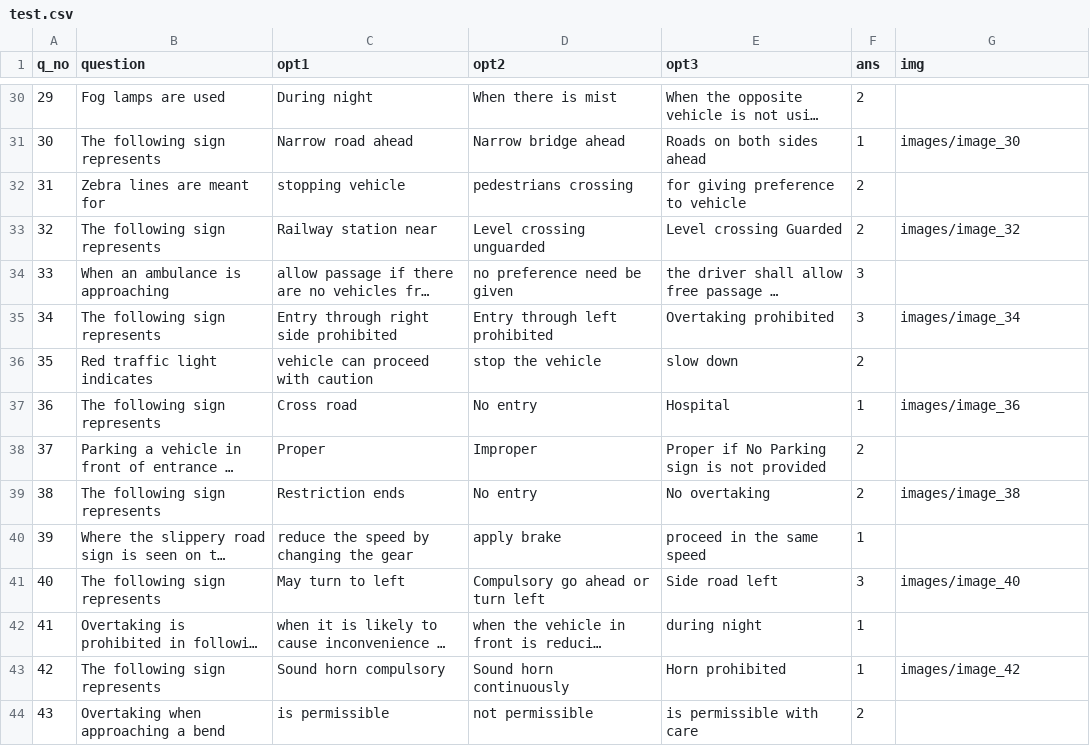
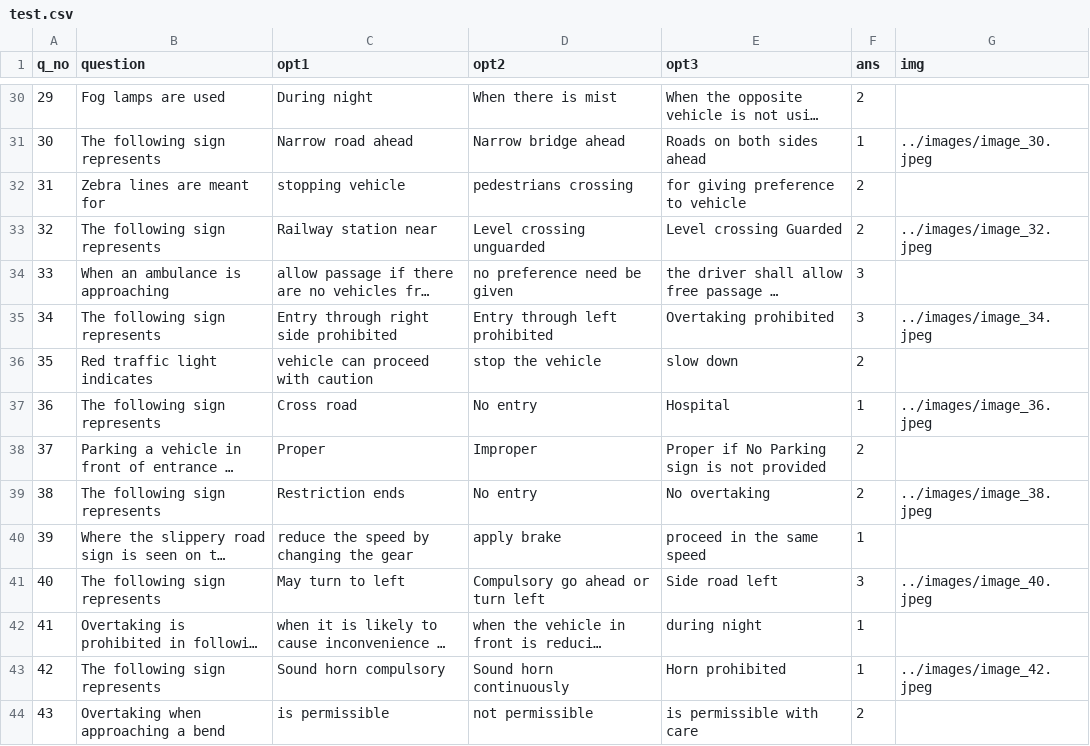
Before and after one commit to Ant-28/driving-test, a CSV file: data/test.csv, drawn as a sheet; only a part is shown, gaps mark what is left out; long unchanged cells end in …; the diff covers the shown part only; the diff names each change by its address in the sheet, - before the commit and + after, or states it on an @@ line.

```diff
--- a/data/test.csv
+++ b/data/test.csv
-G31 (img): images/image_30
+G31 (img): ../images/image_30.jpeg
-G33 (img): images/image_32
+G33 (img): ../images/image_32.jpeg
-G35 (img): images/image_34
+G35 (img): ../images/image_34.jpeg
-G37 (img): images/image_36
+G37 (img): ../images/image_36.jpeg
-G39 (img): images/image_38
+G39 (img): ../images/image_38.jpeg
-G41 (img): images/image_40
+G41 (img): ../images/image_40.jpeg
-G43 (img): images/image_42
+G43 (img): ../images/image_42.jpeg
```
Also changed, not shown: 88 edited cells elsewhere in this file, 5 other files.
